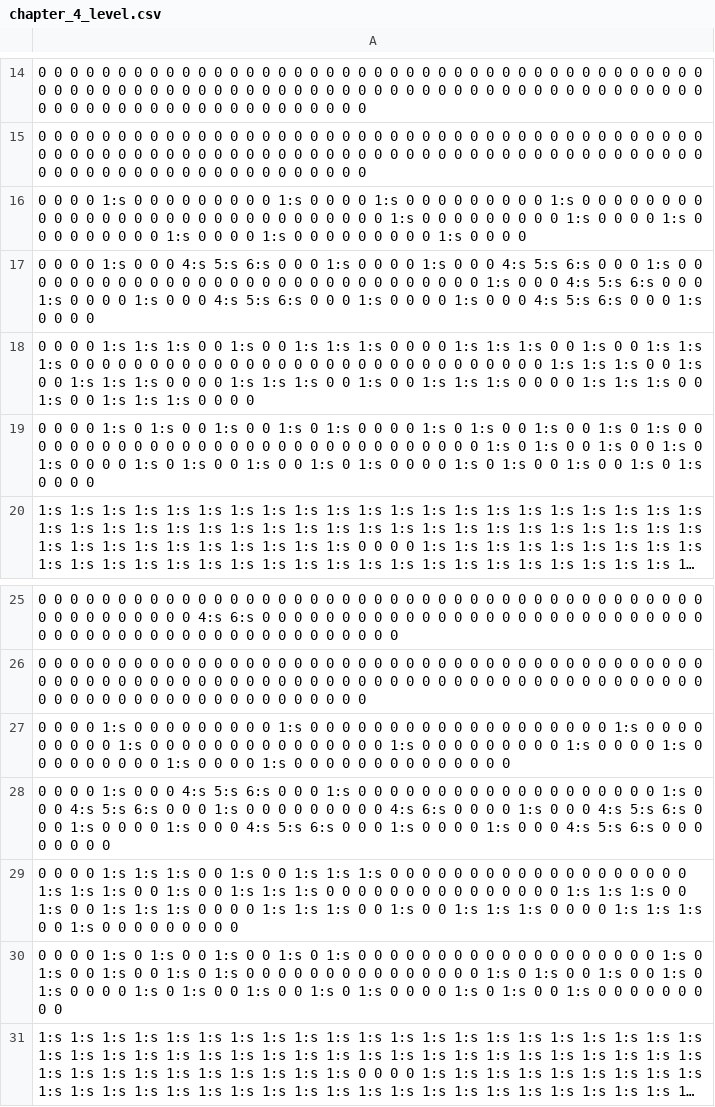
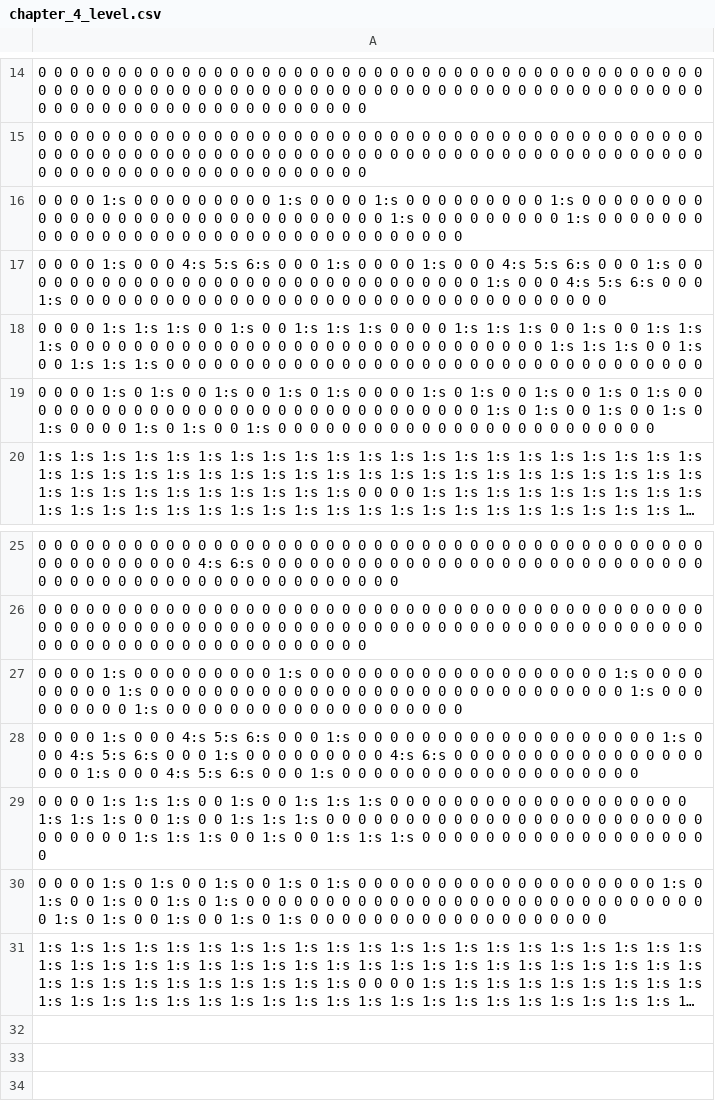
Before and after one commit to mseto21/hamamiga, a CSV file: assets/chapter_4/chapter_4_level.csv, drawn as a sheet; only a part is shown, gaps mark what is left out; long unchanged cells end in …; the diff names each change by its address in the sheet, - before the commit and + after, or states it on an @@ line.

Commit message:
4th level

```diff
--- a/assets/chapter_4/chapter_4_level.csv
+++ b/assets/chapter_4/chapter_4_level.csv
-A16: …0 0 0 0 1:s 0 0 0 0 0 0 0 0 0 1:s 0 0 0 0 1:s 0 0 0 0 0 0 0 0 0 1:s 0 0 0 0
+A16: …0 0 0 0 0 0 0 0 0 0 0 0 0 0 0 0 0 0 0 0 0 0 0 0 0 0 0 0 0 0 0 0 0 0
-A17: …0 0 0 0 1:s 0 0 0 4:s 5:s 6:s 0 0 0 1:s 0 0 0 0 1:s 0 0 0 4:s 5:s 6:s 0 0 0 1:s 0 0 0 0
+A17: …0 0 0 0 0 0 0 0 0 0 0 0 0 0 0 0 0 0 0 0 0 0 0 0 0 0 0 0 0 0 0 0 0 0
-A18: …0 0 1:s 1:s 1:s 0 0 1:s 0 0 1:s 1:s 1:s 0 0 0 0 1:s 1:s 1:s 0 0 1:s 0 0 1:s 1:s 1:s 0 0…
+A18: …0 0 0 0 0 0 0 0 0 0 0 0 0 0 0 0 0 0 0 0 0 0 0 0 0 0 0 0 0 0…
-A19: …0 1:s 0 0 1:s 0 1:s 0 0 0 0 1:s 0 1:s 0 0 1:s 0 0 1:s 0 1:s 0 0 0 0
+A19: …0 1:s 0 0 0 0 0 0 0 0 0 0 0 0 0 0 0 0 0 0 0 0 0 0 0 0
-A27: …0 0 0 0 1:s 0 0 0 0 0 0 0 0 0 1:s 0 0 0 0 1:s 0 0 0 0 0 0 0 0 0 1:s 0 0 0 0 1:s 0 0 0 0…
+A27: …0 0 0 0 0 0 0 0 0 0 0 0 0 0 0 0 0 0 0 1:s 0 0 0 0 0 0 0 0 0 1:s 0 0 0 0 0 0 0 0 0…
-A28: …0 0 0 0 1:s 0 0 0 4:s 5:s 6:s 0 0 0 1:s 0 0 0 0 1:s 0 0 0 4:s 5:s 6:s 0 0 0 1:s 0 0 0 0 1:s 0 0 0 4:s 5:s 6:s 0 0 0 0…
+A28: …0 0 0 0 0 0 0 0 0 0 0 0 0 0 0 0 0 0 0 1:s 0 0 0 4:s 5:s 6:s 0 0 0 1:s 0 0 0 0 0 0 0 0 0 0 0 0 0 0 0…
-A29: …0 0 1:s 1:s 1:s 0 0 1:s 0 0 1:s 1:s 1:s 0 0 0 0 1:s 1:s 1:s 0 0 1:s 0 0 1:s 1:s 1:s 0 0 0 0 1:s 1:s 1:s 0 0 1:s 0 0…
+A29: …0 0 0 0 0 0 0 0 0 0 0 0 0 0 0 0 0 1:s 1:s 1:s 0 0 1:s 0 0 1:s 1:s 1:s 0 0 0 0 0 0 0 0 0 0 0 0…
-A30: …0 0 0 0 1:s 0 1:s 0 0 1:s 0 0 1:s 0 1:s 0 0 0 0 1:s 0 1:s 0 0 1:s 0 0 1:s 0 1:s 0 0 0 0 1:s 0 1:s 0 0 1:s 0 0 0 0…
+A30: …0 0 0 0 0 0 0 0 0 0 0 0 0 0 0 0 0 0 0 1:s 0 1:s 0 0 1:s 0 0 1:s 0 1:s 0 0 0 0 0 0 0 0 0 0 0 0 0 0…
```
Also changed, not shown: 4 other files.
